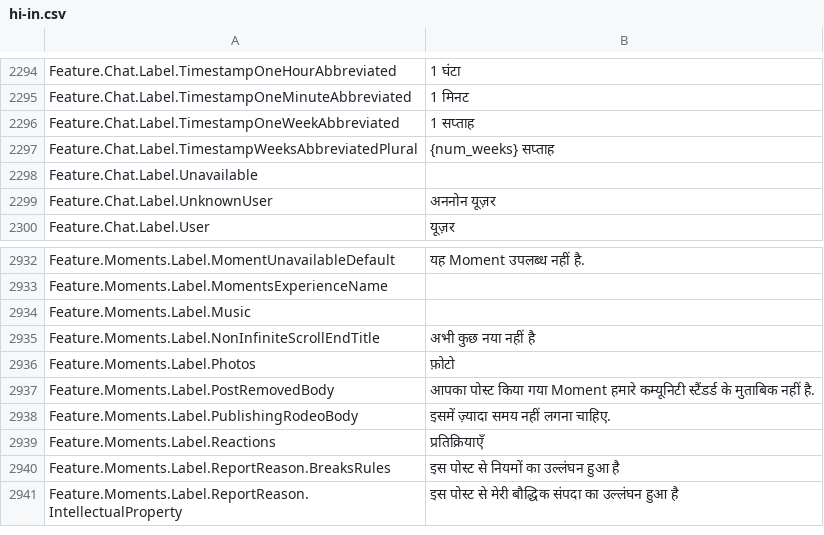
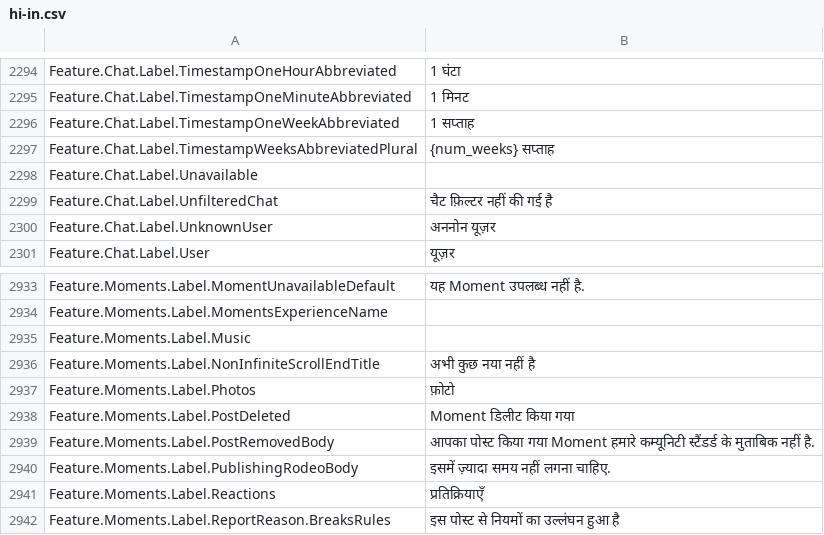
Before and after one commit to EliCauvert/Roblox-Datamining, a CSV file: InExperience/Locales/Common/hi-in.csv, drawn as a sheet; only a part is shown, gaps mark what is left out; the shorter side is filled out with more unchanged rows.

Commit message:
InExperience (11997)

```diff
--- a/InExperience/Locales/Common/hi-in.csv
+++ b/InExperience/Locales/Common/hi-in.csv
@@ -2311,2 +2311,3 @@ Feature.Chat.Label.TimestampWeeksAbbreviatedPlural,{num_weeks} सप्ता
 Feature.Chat.Label.Unavailable,
+Feature.Chat.Label.UnfilteredChat,चैट फ़िल्टर नहीं की गई है
 Feature.Chat.Label.UnknownUser,अननोन यूज़र
@@ -2965,2 +2966,3 @@ Feature.Moments.Label.NonInfiniteScrollEndTitle,अभी कुछ नया
 Feature.Moments.Label.Photos,फ़ोटो
+Feature.Moments.Label.PostDeleted,Moment डिलीट किया गया
 Feature.Moments.Label.PostRemovedBody,आपका पोस्ट किया गया Moment हमारे कम्यूनिटी स्टैंडर्ड के मुताबिक नहीं है.
```
Also changed, not shown: InExperience/Locales/Common/ar-001.csv, InExperience/Locales/Common/th-th.csv, 46 other files.
